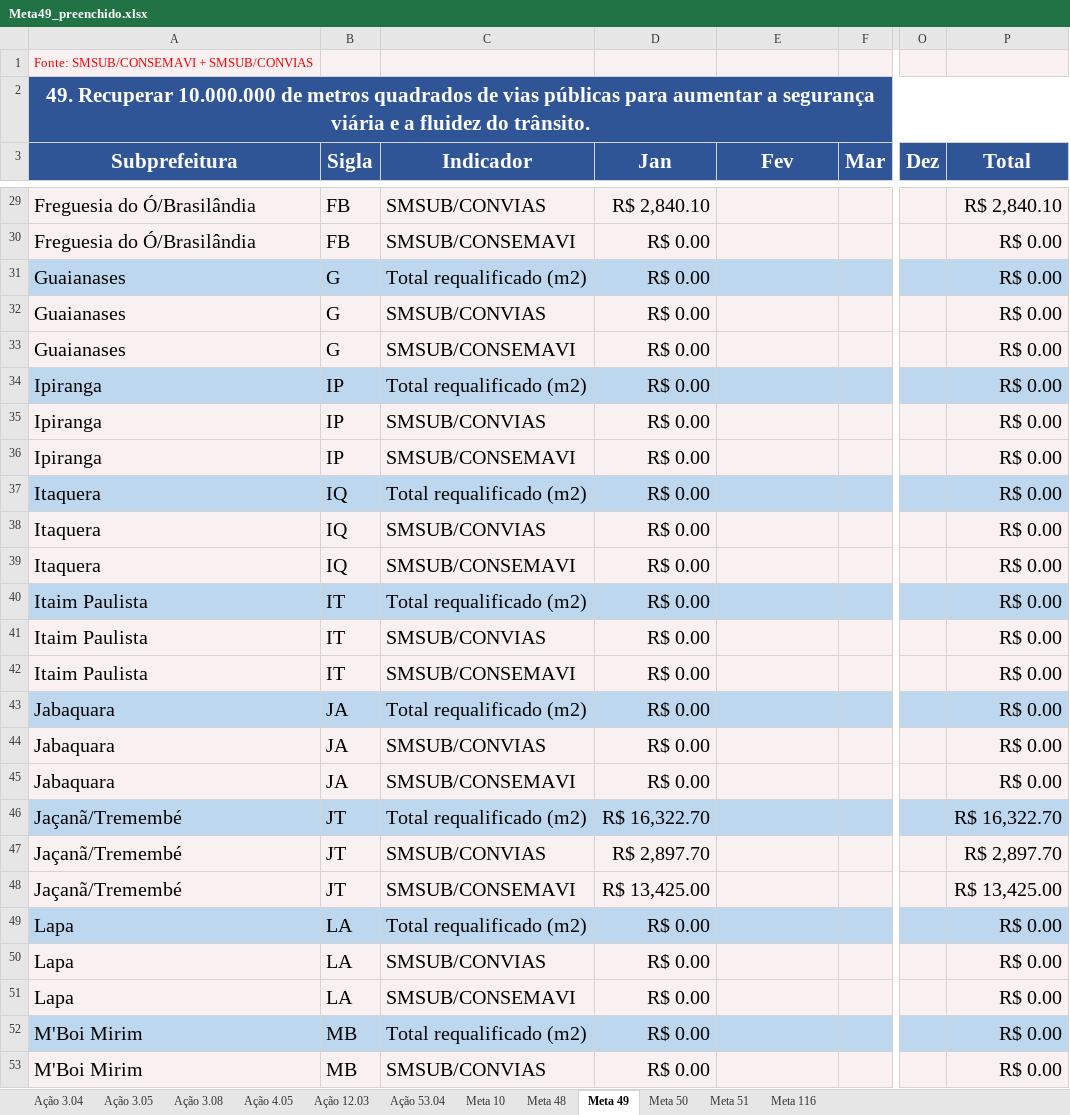
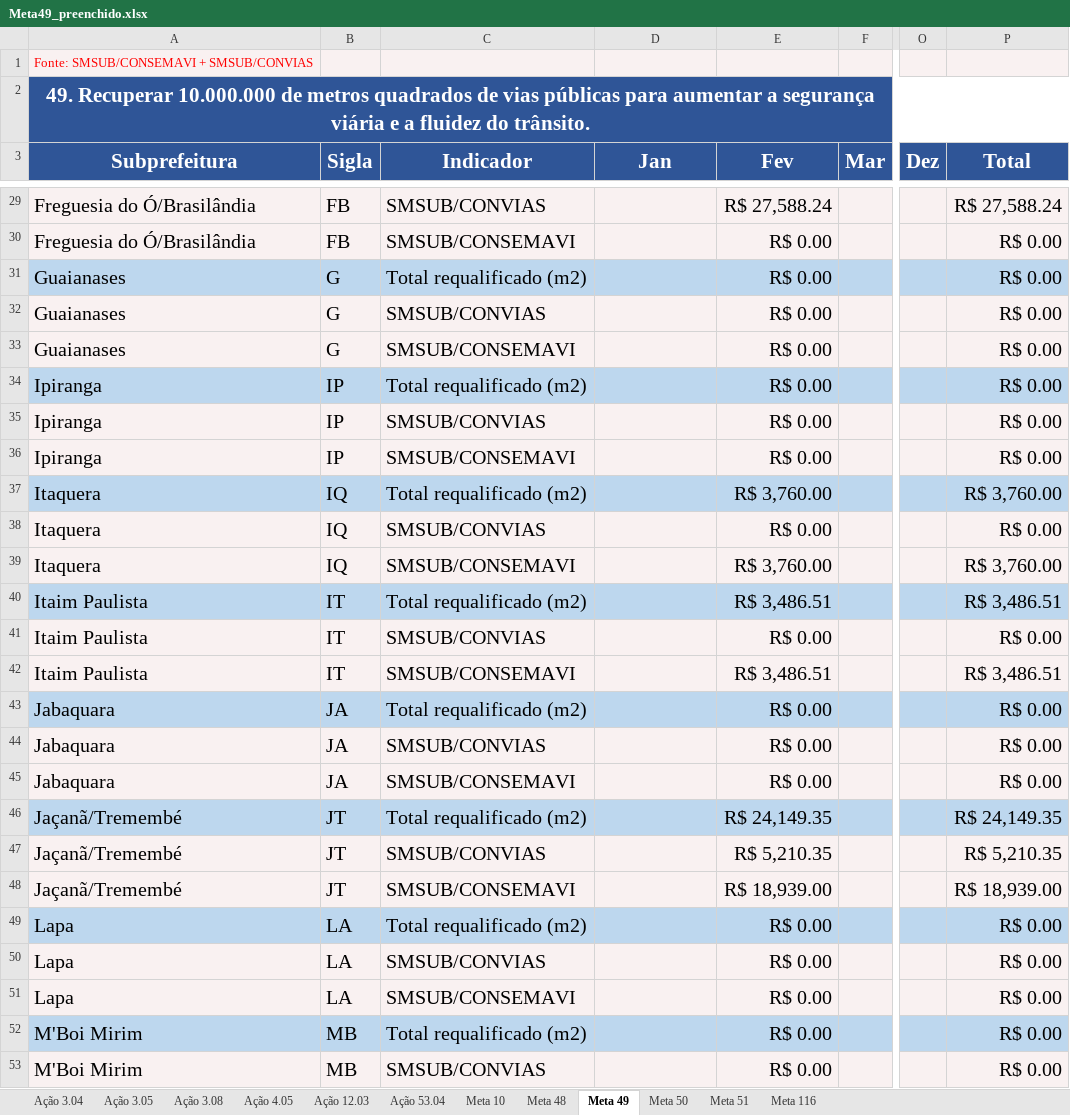
Before and after one commit to Kawdevlops/META-49-1, an Excel workbook: exit/Meta49_preenchido.xlsx, sheet Meta 49, drawn as a sheet; only a part is shown, gaps mark what is left out; values as stored, in another font and other column widths than the file's, no borders; the diff covers the shown part only; the diff names each change by its address in the sheet, - before the commit and + after, or states it on an @@ line.

```diff
--- a/exit/Meta49_preenchido.xlsx (sheet Meta 49)
+++ b/exit/Meta49_preenchido.xlsx (sheet Meta 49)
-D29 (Jan): R$ 2,840.10
+D29 (Jan): (empty)
-E29 (Fev): (empty)
+E29 (Fev): R$ 27,588.24
-P29 (Total): R$ 2,840.10
+P29 (Total): R$ 27,588.24
-D30:D45 (Jan): R$ 0.00
+D30:D45 (Jan): (empty)
-E30:E36 (Fev): (empty)
+E30:E36 (Fev): R$ 0.00
-E37 (Fev): (empty)
+E37 (Fev): R$ 3,760.00
-P37 (Total): R$ 0.00
+P37 (Total): R$ 3,760.00
-E38 (Fev): (empty)
+E38 (Fev): R$ 0.00
-E39 (Fev): (empty)
+E39 (Fev): R$ 3,760.00
-P39 (Total): R$ 0.00
+P39 (Total): R$ 3,760.00
-E40 (Fev): (empty)
+E40 (Fev): R$ 3,486.51
-P40 (Total): R$ 0.00
+P40 (Total): R$ 3,486.51
-E41 (Fev): (empty)
+E41 (Fev): R$ 0.00
-E42 (Fev): (empty)
+E42 (Fev): R$ 3,486.51
-P42 (Total): R$ 0.00
+P42 (Total): R$ 3,486.51
-E43:E45 (Fev): (empty)
+E43:E45 (Fev): R$ 0.00
-D46 (Jan): R$ 16,322.70
+D46 (Jan): (empty)
-E46 (Fev): (empty)
+E46 (Fev): R$ 24,149.35
-P46 (Total): R$ 16,322.70
+P46 (Total): R$ 24,149.35
-D47 (Jan): R$ 2,897.70
+D47 (Jan): (empty)
-E47 (Fev): (empty)
+E47 (Fev): R$ 5,210.35
-P47 (Total): R$ 2,897.70
+P47 (Total): R$ 5,210.35
-D48 (Jan): R$ 13,425.00
+D48 (Jan): (empty)
-E48 (Fev): (empty)
+E48 (Fev): R$ 18,939.00
-P48 (Total): R$ 13,425.00
+P48 (Total): R$ 18,939.00
-D49:D53 (Jan): R$ 0.00
+D49:D53 (Jan): (empty)
-E49:E53 (Fev): (empty)
+E49:E53 (Fev): R$ 0.00
```
Also changed, not shown: 171 edited cells elsewhere in this sheet, 3 other files.
